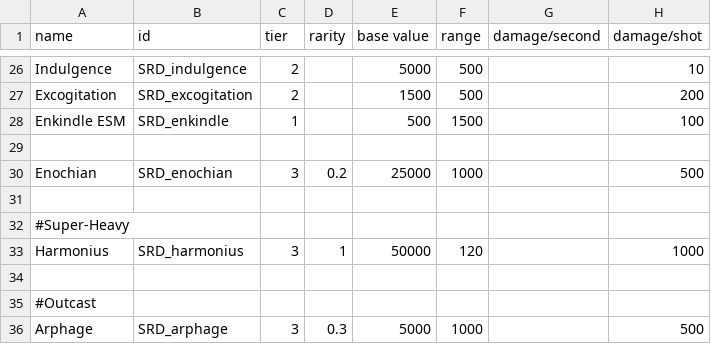
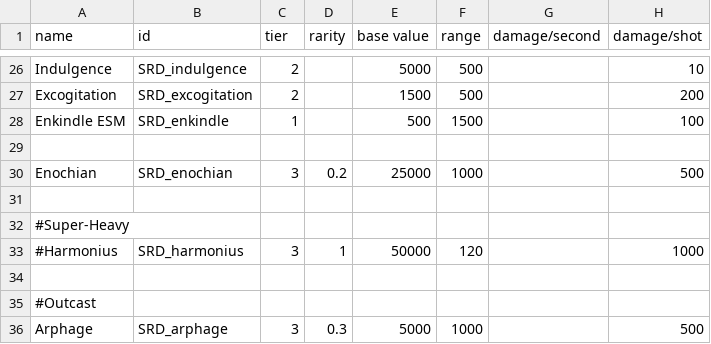
Before and after one commit to niatahl/sylphon, a CSV file: data/weapons/weapon_data.csv, drawn as a sheet; only a part is shown, gaps mark what is left out; the diff names each change by its address in the sheet, - before the commit and + after, or states it on an @@ line.

```diff
--- a/data/weapons/weapon_data.csv
+++ b/data/weapons/weapon_data.csv
-A33 (name): Harmonius
+A33 (name): #Harmonius
```
Also changed, not shown: data/hullmods/hull_mods.csv, data/hulls/ship_data.csv, 5 other files.
